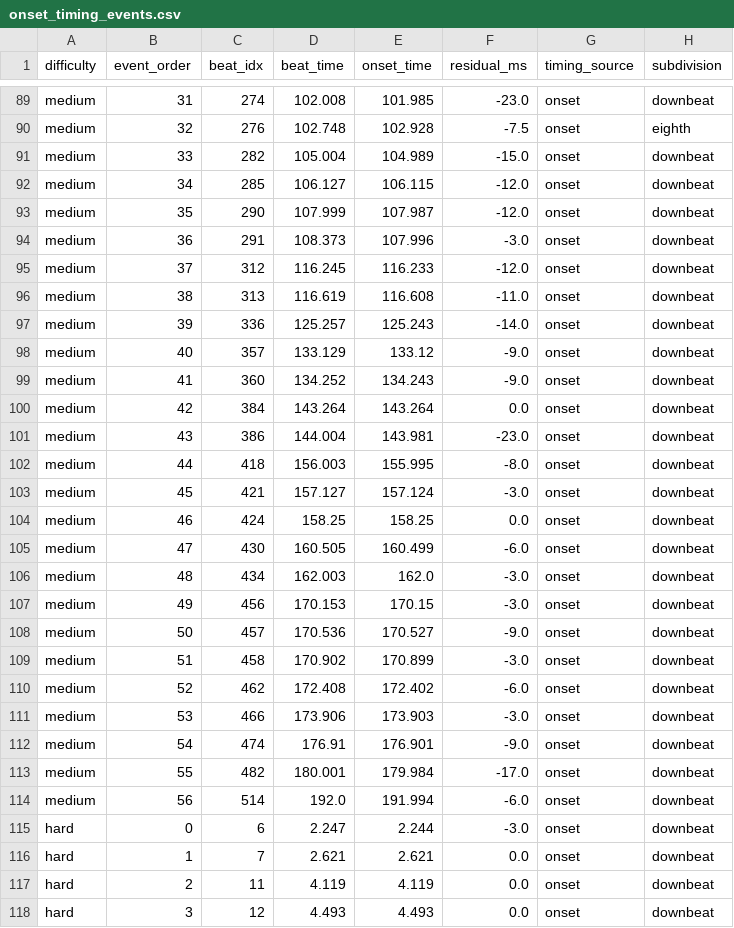
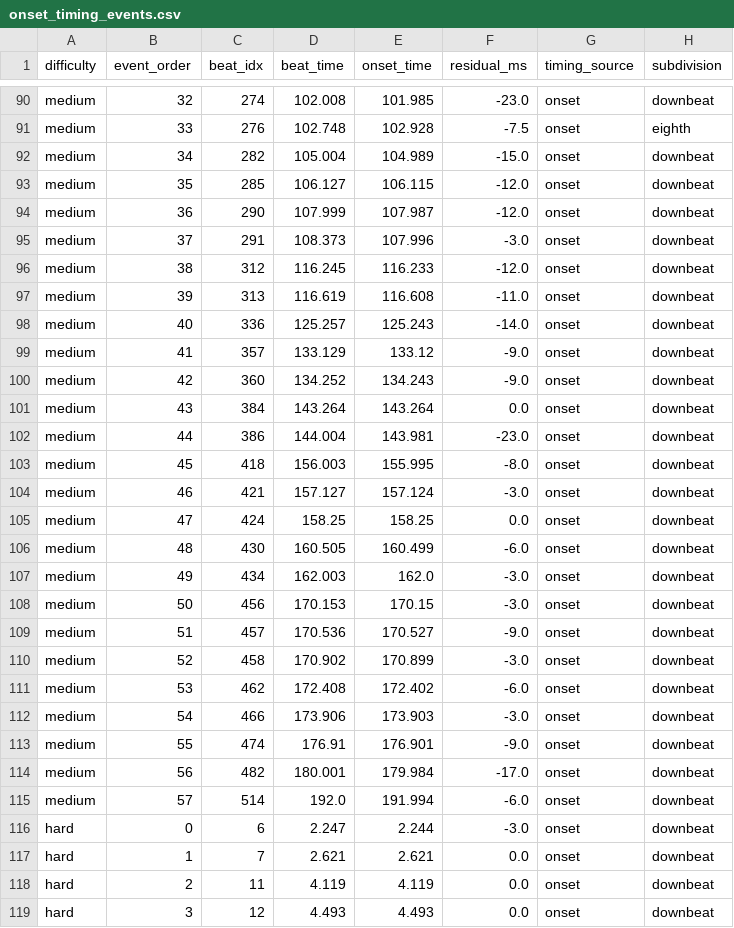
Before and after one commit to yashasg/friendly-parakeet, a CSV file: tools/diagnostics/1_stomper_loop1/onset_timing_events.csv, drawn as a sheet; only a part is shown, gaps mark what is left out; addresses are those after the commit; the diff covers the shown part only; the diff names each change by its address in the sheet, - before the commit and + after, or states it on an @@ line.

```diff
--- a/tools/diagnostics/1_stomper_loop1/onset_timing_events.csv
+++ b/tools/diagnostics/1_stomper_loop1/onset_timing_events.csv
-B90 (event_order): 31
+B90 (event_order): 32
-B91 (event_order): 32
+B91 (event_order): 33
-B92 (event_order): 33
+B92 (event_order): 34
-B93 (event_order): 34
+B93 (event_order): 35
-B94 (event_order): 35
+B94 (event_order): 36
-B95 (event_order): 36
+B95 (event_order): 37
-B96 (event_order): 37
+B96 (event_order): 38
-B97 (event_order): 38
+B97 (event_order): 39
-B98 (event_order): 39
+B98 (event_order): 40
-B99 (event_order): 40
+B99 (event_order): 41
-B100 (event_order): 41
+B100 (event_order): 42
-B101 (event_order): 42
+B101 (event_order): 43
-B102 (event_order): 43
+B102 (event_order): 44
-B103 (event_order): 44
+B103 (event_order): 45
-B104 (event_order): 45
+B104 (event_order): 46
-B105 (event_order): 46
+B105 (event_order): 47
-B106 (event_order): 47
+B106 (event_order): 48
-B107 (event_order): 48
+B107 (event_order): 49
-B108 (event_order): 49
+B108 (event_order): 50
-B109 (event_order): 50
+B109 (event_order): 51
-B110 (event_order): 51
+B110 (event_order): 52
-B111 (event_order): 52
+B111 (event_order): 53
-B112 (event_order): 53
+B112 (event_order): 54
-B113 (event_order): 54
+B113 (event_order): 55
-B114 (event_order): 55
+B114 (event_order): 56
-B115 (event_order): 56
+B115 (event_order): 57
```
Also changed, not shown: 1 added row and 26 edited cells elsewhere in this file, tools/diagnostics/onset_spike/1_stomper/onset_timing_events.csv, 5 other files.
